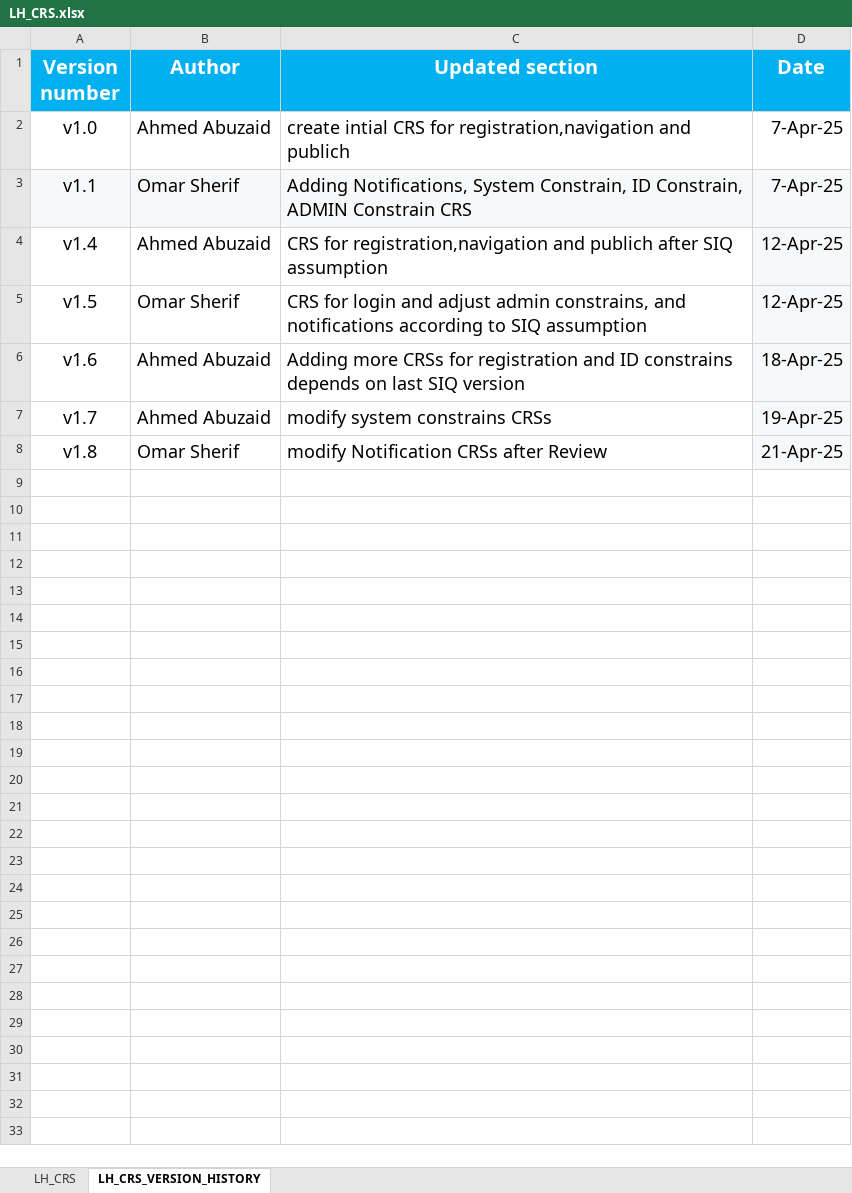
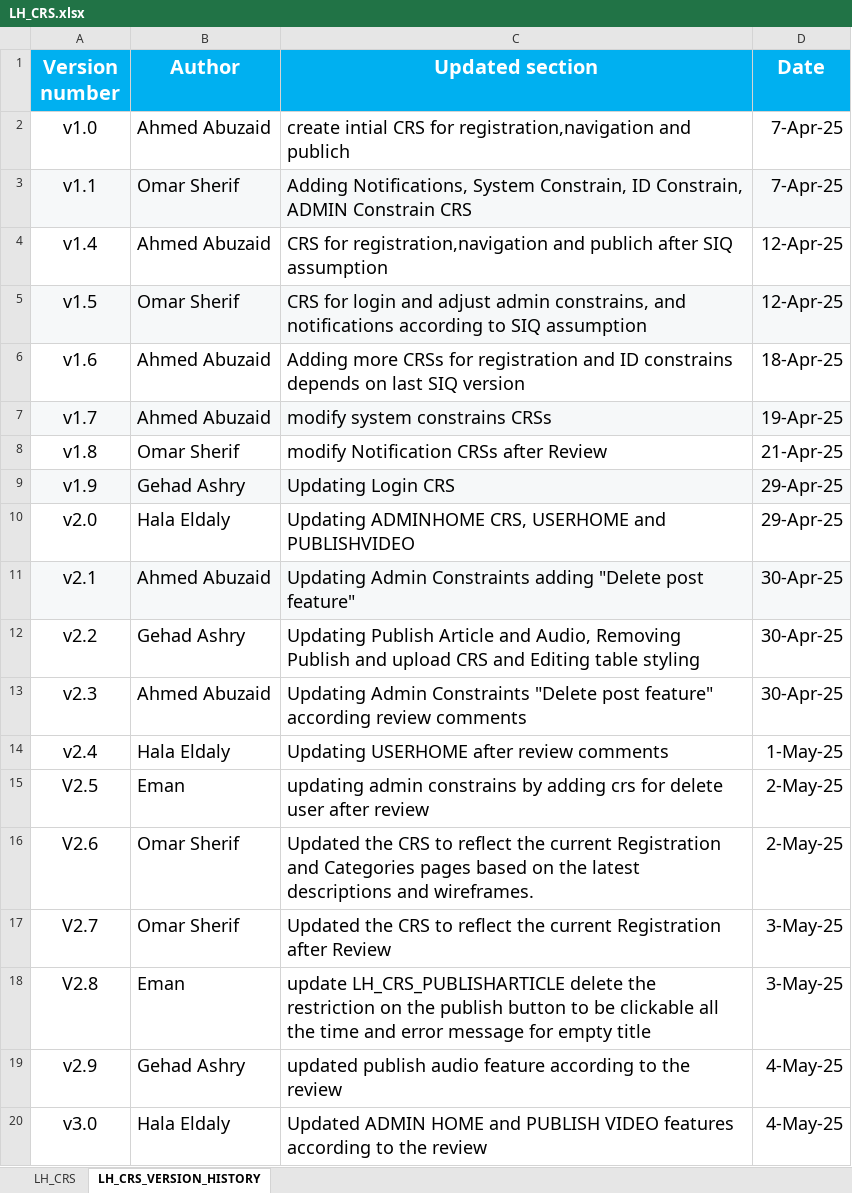
Before and after one commit to EmanAbusalim/Group-3-Learning-hub, an Excel workbook: LH_REQUIREMENTS/LH_CRS.xlsx, sheet LH_CRS_VERSION_HISTORY, drawn as a sheet; values as stored, in another font and other column widths than the file's, no borders; the diff names each change by its address in the sheet, - before the commit and + after, or states it on an @@ line.

```diff
--- a/LH_REQUIREMENTS/LH_CRS.xlsx (sheet LH_CRS_VERSION_HISTORY)
+++ b/LH_REQUIREMENTS/LH_CRS.xlsx (sheet LH_CRS_VERSION_HISTORY)
-D4 fill: #F6F8F9
+D4 fill: none
-A5:C5 fill: none
+A5:C5 fill: #F6F8F9
-D6 fill: #F6F8F9
+D6 fill: none
-A7:C7 fill: none
+A7:C7 fill: #F6F8F9
-D8 fill: #F6F8F9
+D8 fill: none
+row 9: v1.9 | Gehad Ashry | Updating Login CRS | 29-Apr-25
+row 10: v2.0 | Hala Eldaly | Updating ADMINHOME CRS, USERHOME and PUBLISHVIDEO | 29-Apr-25
+row 11: v2.1 | Ahmed Abuzaid | Updating Admin Constraints adding "Delete post feature" | 30-Apr-25
+row 12: v2.2 | Gehad Ashry | Updating Publish Article and Audio, Removing Publish and upload CRS and Editing table styling | 30-Apr-25
+row 13: v2.3 | Ahmed Abuzaid | Updating Admin Constraints "Delete post feature" according review comments | 30-Apr-25
+row 14: v2.4 | Hala Eldaly | Updating USERHOME after review comments | 1-May-25
+row 15: V2.5 | Eman | updating admin constrains by adding crs for delete user after review | 2-May-25
+row 16: V2.6 | Omar Sherif | Updated the CRS to reflect the current Registration and Categories pages based on the latest descriptions and wireframes. | 2-May-25
+row 17: V2.7 | Omar Sherif | Updated the CRS to reflect the current Registration after Review | 3-May-25
+row 18: V2.8 | Eman | update LH_CRS_PUBLISHARTICLE delete the restriction on the publish button to be clickable all the time and error message for empty title | 3-May-25
+row 19: v2.9 | Gehad Ashry | updated publish audio feature according to the review | 4-May-25
+row 20: v3.0 | Hala Eldaly | Updated ADMIN HOME and PUBLISH VIDEO features according to the review | 4-May-25
```
Also changed, not shown: sheet LH_CRS, LH_RELEASEPLAN/LH_RELEASE PLAN.xlsx, 27 other files.
